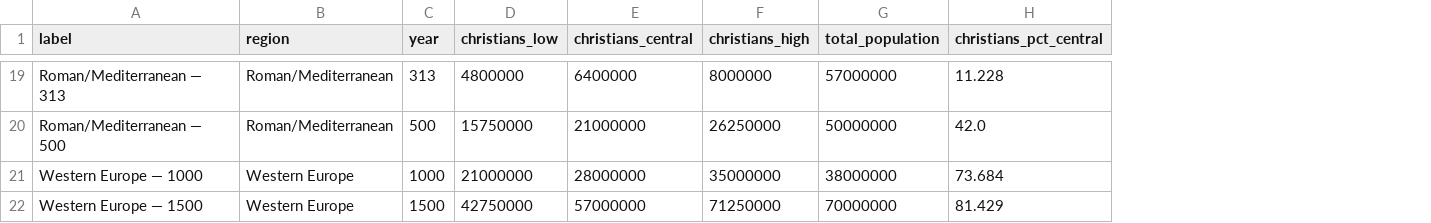
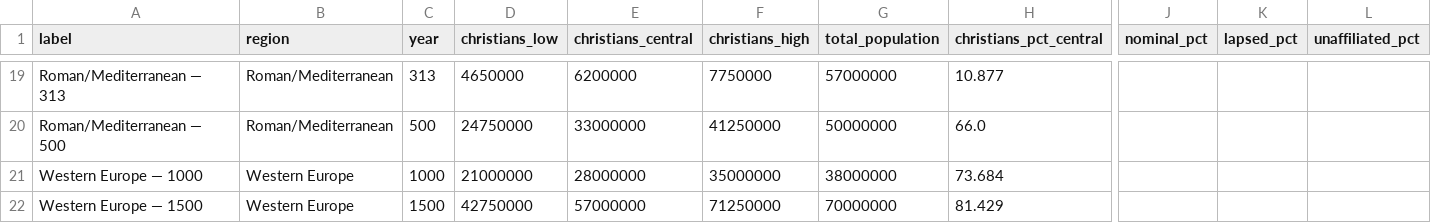
Before and after one commit to Jnanayogi33/tapestry, a CSV file: data/anchors.csv, drawn as a sheet; only a part is shown, gaps mark what is left out; the diff covers the shown part only; the diff names each change by its address in the sheet, - before the commit and + after, or states it on an @@ line.

```diff
--- a/data/anchors.csv
+++ b/data/anchors.csv
+column J (nominal_pct), empty
+column K (lapsed_pct), empty
+column L (unaffiliated_pct), empty
-D19 (christians_low): 4800000
+D19 (christians_low): 4650000
-E19 (christians_central): 6400000
+E19 (christians_central): 6200000
-F19 (christians_high): 8000000
+F19 (christians_high): 7750000
-H19 (christians_pct_central): 11.228
+H19 (christians_pct_central): 10.877
-D20 (christians_low): 15750000
+D20 (christians_low): 24750000
-E20 (christians_central): 21000000
+E20 (christians_central): 33000000
-F20 (christians_high): 26250000
+F20 (christians_high): 41250000
-H20 (christians_pct_central): 42.0
+H20 (christians_pct_central): 66.0
```
Also changed, not shown: 58 edited cells elsewhere in this file, 38 other files.
